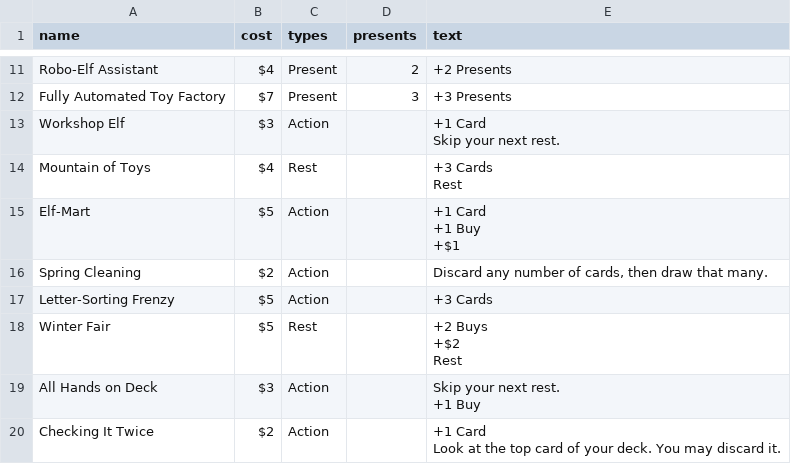
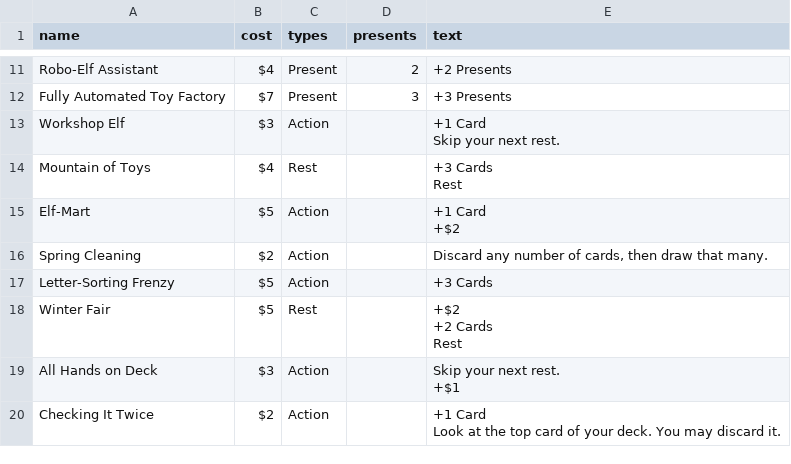
Before and after one commit to ashtonkellis/fat-santa, a CSV file: data/fat_santa_cards.csv, drawn as a sheet; only a part is shown, gaps mark what is left out; the diff covers the shown part only.

```diff
--- a/data/fat_santa_cards.csv
+++ b/data/fat_santa_cards.csv
@@ -18,12 +18,11 @@ Mountain of Toys,$4,Rest,,"+3 Cards
 Rest"
-Elf-Mart,$5,Action,,"+1 Card
-+1 Buy
-+$1"
+Elf-Mart,$5,Action,,"+1 Card
++$2"
 Spring Cleaning,$2,Action,,"Discard any number of cards, then draw that many."
 Letter-Sorting Frenzy,$5,Action,,+3 Cards
-Winter Fair,$5,Rest,,"+2 Buys
-+$2
-Rest"
-All Hands on Deck,$3,Action,,"Skip your next rest.
-+1 Buy"
+Winter Fair,$5,Rest,,"+$2
++2 Cards
+Rest"
+All Hands on Deck,$3,Action,,"Skip your next rest.
++$1"
 Checking It Twice,$2,Action,,"+1 Card
```
Also changed, not shown: 14 edited cells elsewhere in this file, 5 other files.
